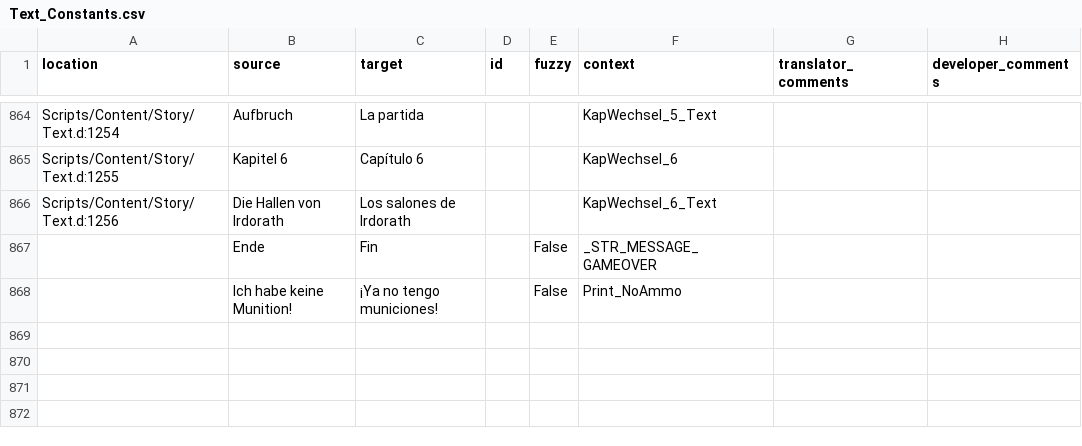
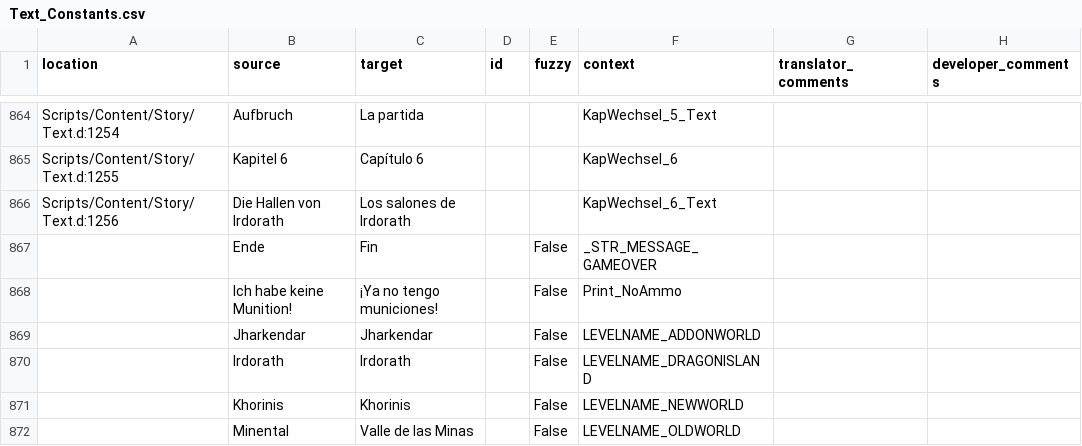
Before and after one commit to auronen/Gothic-2-localization, a CSV file: .translations/es/Text_Constants.csv, drawn as a sheet; only a part is shown, gaps mark what is left out; the diff names each change by its address in the sheet, - before the commit and + after, or states it on an @@ line.

Commit message:
Translated using Weblate (Spanish)
Currently translated at 100.0% (871 of 871 strings)

Translation: Gothic 2: Night of the Raven/Text_Constants
Translate-URL: http://weblate.cokoliv.eu/projects/gothic-2-night-of-the-raven/text_constants/es/

```diff
--- a/.translations/es/Text_Constants.csv
+++ b/.translations/es/Text_Constants.csv
+row 869:  | Jharkendar | Jharkendar |  | False | LEVELNAME_ADDONWORLD
+row 870:  | Irdorath | Irdorath |  | False | LEVELNAME_DRAGONISLAND
+row 871:  | Khorinis | Khorinis |  | False | LEVELNAME_NEWWORLD
+row 872:  | Minental | Valle de las Minas |  | False | LEVELNAME_OLDWORLD
```
